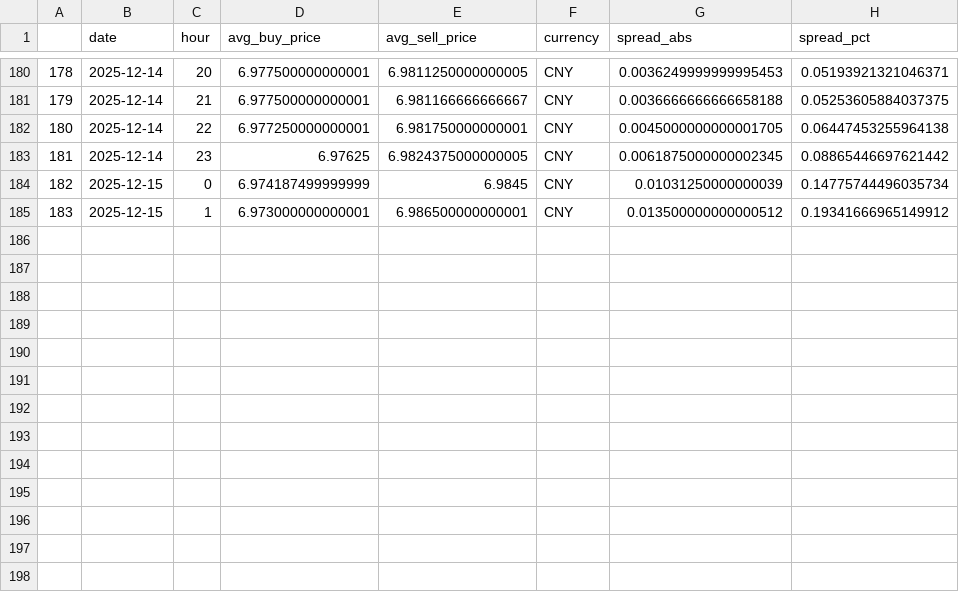
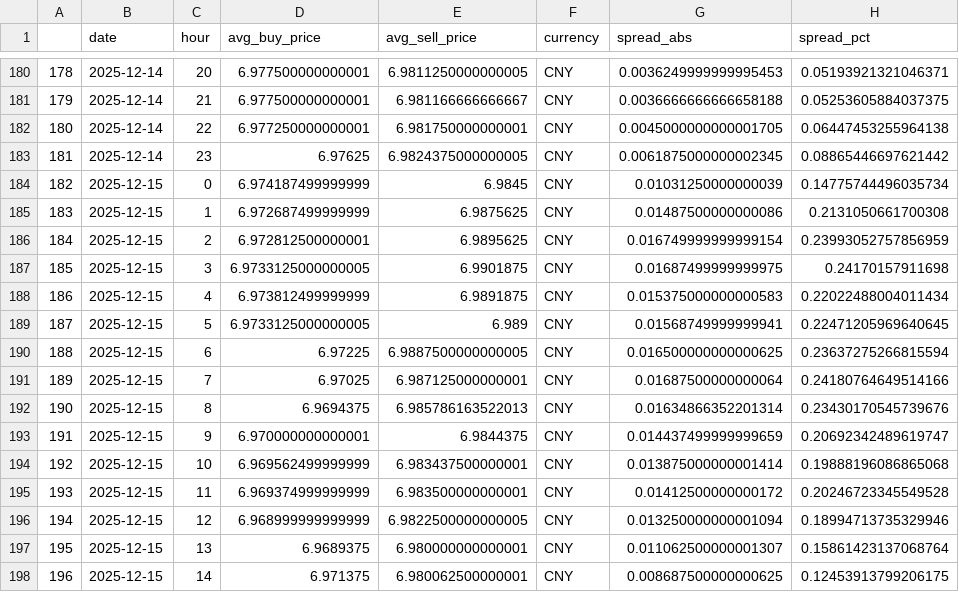
Before and after one commit to hec-dacm-p2p-2025/final-project, a CSV file: phase3_dashboard/exports/p2p_spread_by_currency/hour/CNY_p2p_spread.csv, drawn as a sheet; only a part is shown, gaps mark what is left out.

```diff
--- a/phase3_dashboard/exports/p2p_spread_by_currency/hour/CNY_p2p_spread.csv
+++ b/phase3_dashboard/exports/p2p_spread_by_currency/hour/CNY_p2p_spread.csv
@@ -184,2 +184,15 @@
 182,2025-12-15,0,6.974187499999999,6.9845,CNY,0.01031250000000039,0.14775744496035734
-183,2025-12-15,1,6.973000000000001,6.986500000000001,CNY,0.013500000000000512,0.19341666965149912
+183,2025-12-15,1,6.972687499999999,6.9875625,CNY,0.01487500000000086,0.2131050661700308
+184,2025-12-15,2,6.972812500000001,6.9895625,CNY,0.016749999999999154,0.23993052757856959
+185,2025-12-15,3,6.9733125000000005,6.9901875,CNY,0.01687499999999975,0.24170157911698
+186,2025-12-15,4,6.973812499999999,6.9891875,CNY,0.015375000000000583,0.22022488004011434
+187,2025-12-15,5,6.9733125000000005,6.989,CNY,0.01568749999999941,0.22471205969640645
+188,2025-12-15,6,6.97225,6.9887500000000005,CNY,0.016500000000000625,0.23637275266815594
+189,2025-12-15,7,6.97025,6.987125000000001,CNY,0.01687500000000064,0.24180764649514166
+190,2025-12-15,8,6.9694375,6.985786163522013,CNY,0.01634866352201314,0.23430170545739676
+191,2025-12-15,9,6.970000000000001,6.9844375,CNY,0.014437499999999659,0.20692342489619747
+192,2025-12-15,10,6.969562499999999,6.983437500000001,CNY,0.013875000000001414,0.19888196086865068
+193,2025-12-15,11,6.969374999999999,6.983500000000001,CNY,0.01412500000000172,0.20246723345549528
+194,2025-12-15,12,6.968999999999999,6.9822500000000005,CNY,0.013250000000001094,0.18994713735329946
+195,2025-12-15,13,6.9689375,6.980000000000001,CNY,0.011062500000001307,0.15861423137068764
+196,2025-12-15,14,6.971375,6.980062500000001,CNY,0.008687500000000625,0.12453913799206175
```
Also changed, not shown: phase3_dashboard/exports/p2p_spread_by_currency/hour/ARS_p2p_spread.csv, phase3_dashboard/exports/p2p_spread_by_currency/hour/EUR_p2p_spread.csv, 54 other files.
